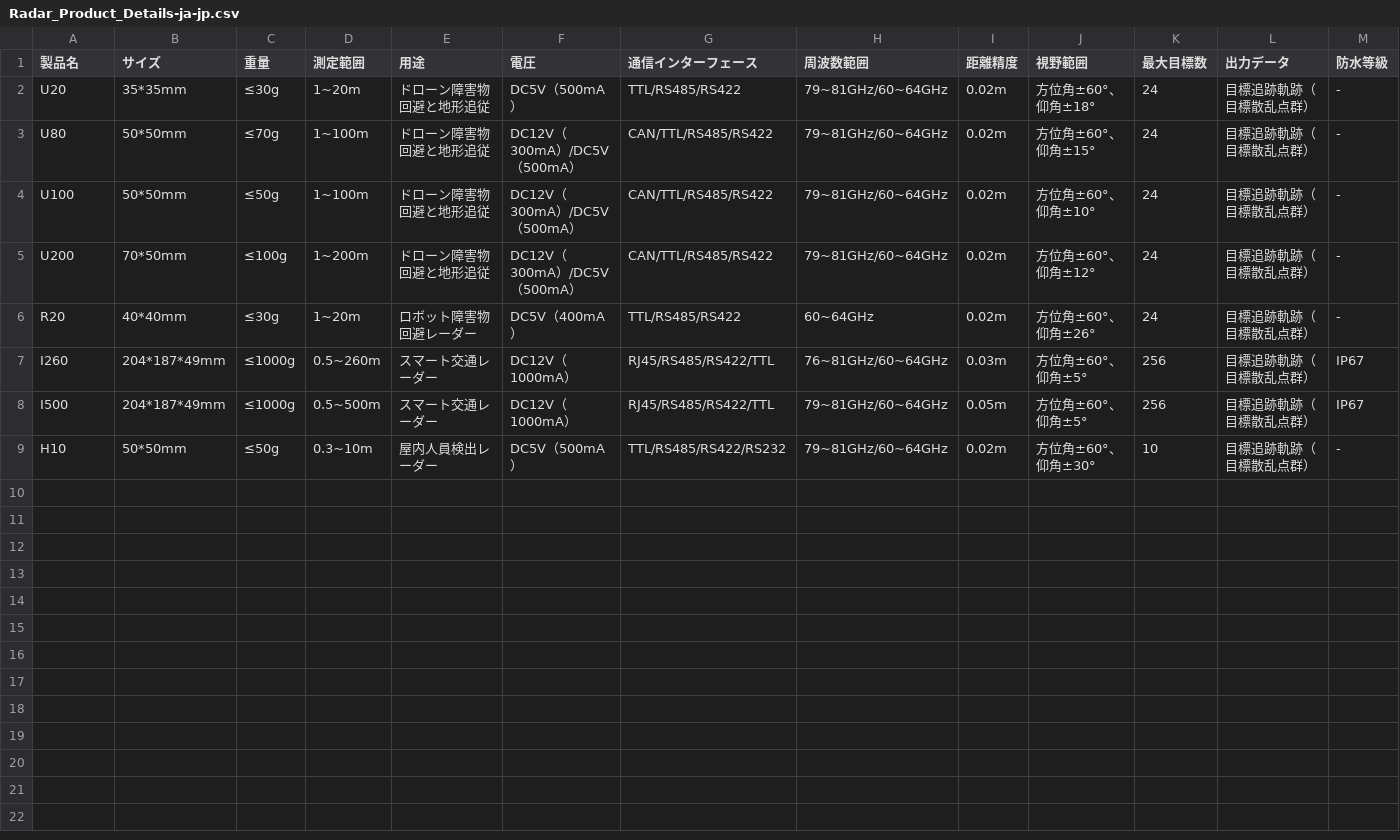
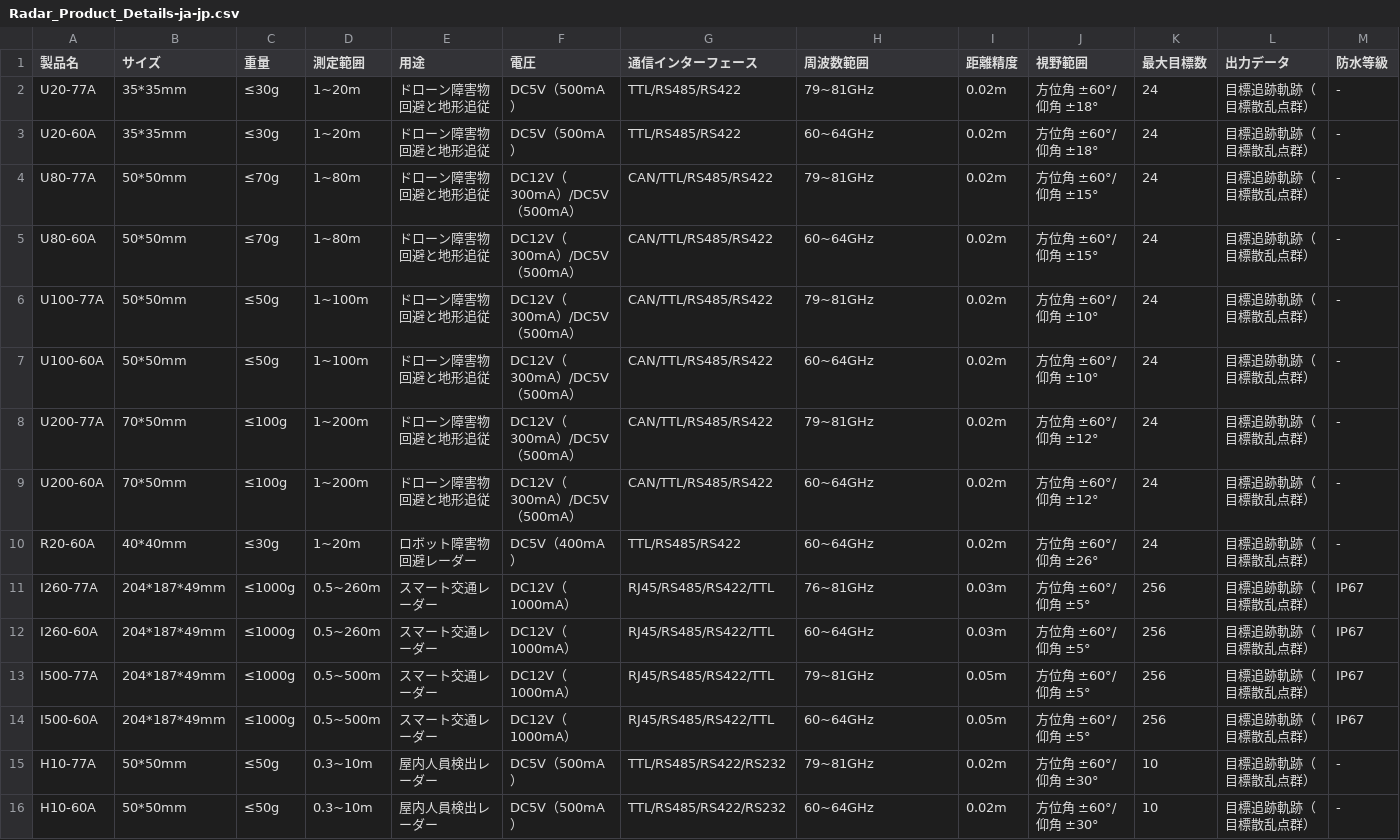
Before and after one commit to boatman3132/LuxWaveHomePage, a CSV file: Radar_Product_Details-ja-jp.csv, drawn as a sheet.

```diff
--- a/Radar_Product_Details-ja-jp.csv
+++ b/Radar_Product_Details-ja-jp.csv
@@ -1,9 +1,16 @@
 製品名,サイズ,重量,測定範囲,用途,電圧,通信インターフェース,周波数範囲,距離精度,視野範囲,最大目標数,出力データ,防水等級
-U20,35*35mm,≤30g,1~20m,ドローン障害物回避と地形追従,DC5V（500mA）,TTL/RS485/RS422,79~81GHz/60~64GHz,0.02m,方位角±60°、仰角±18°,24,目標追跡軌跡（目標散乱点群）,-
-U80,50*50mm,≤70g,1~100m,ドローン障害物回避と地形追従,DC12V（300mA）/DC5V（500mA）,CAN/TTL/RS485/RS422,79~81GHz/60~64GHz,0.02m,方位角±60°、仰角±15°,24,目標追跡軌跡（目標散乱点群）,-
-U100,50*50mm,≤50g,1~100m,ドローン障害物回避と地形追従,DC12V（300mA）/DC5V（500mA）,CAN/TTL/RS485/RS422,79~81GHz/60~64GHz,0.02m,方位角±60°、仰角±10°,24,目標追跡軌跡（目標散乱点群）,-
-U200,70*50mm,≤100g,1~200m,ドローン障害物回避と地形追従,DC12V（300mA）/DC5V（500mA）,CAN/TTL/RS485/RS422,79~81GHz/60~64GHz,0.02m,方位角±60°、仰角±12°,24,目標追跡軌跡（目標散乱点群）,-
-R20,40*40mm,≤30g,1~20m,ロボット障害物回避レーダー,DC5V（400mA）,TTL/RS485/RS422,60~64GHz,0.02m,方位角±60°、仰角±26°,24,目標追跡軌跡（目標散乱点群）,-
-I260,204*187*49mm,≤1000g,0.5~260m,スマート交通レーダー,DC12V（1000mA）,RJ45/RS485/RS422/TTL,76~81GHz/60~64GHz,0.03m,方位角±60°、仰角±5°,256,目標追跡軌跡（目標散乱点群）,IP67
-I500,204*187*49mm,≤1000g,0.5~500m,スマート交通レーダー,DC12V（1000mA）,RJ45/RS485/RS422/TTL,79~81GHz/60~64GHz,0.05m,方位角±60°、仰角±5°,256,目標追跡軌跡（目標散乱点群）,IP67
-H10,50*50mm,≤50g,0.3~10m,屋内人員検出レーダー,DC5V（500mA）,TTL/RS485/RS422/RS232,79~81GHz/60~64GHz,0.02m,方位角±60°、仰角±30°,10,目標追跡軌跡（目標散乱点群）,-
+U20-77A,35*35mm,≤30g,1~20m,ドローン障害物回避と地形追従,DC5V（500mA）,TTL/RS485/RS422,79~81GHz,0.02m,方位角 ±60°/ 仰角 ±18°,24,目標追跡軌跡（目標散乱点群）,-
+U20-60A,35*35mm,≤30g,1~20m,ドローン障害物回避と地形追従,DC5V（500mA）,TTL/RS485/RS422,60~64GHz,0.02m,方位角 ±60°/ 仰角 ±18°,24,目標追跡軌跡（目標散乱点群）,-
+U80-77A,50*50mm,≤70g,1~80m,ドローン障害物回避と地形追従,DC12V（300mA）/DC5V（500mA）,CAN/TTL/RS485/RS422,79~81GHz,0.02m,方位角 ±60°/ 仰角 ±15°,24,目標追跡軌跡（目標散乱点群）,-
+U80-60A,50*50mm,≤70g,1~80m,ドローン障害物回避と地形追従,DC12V（300mA）/DC5V（500mA）,CAN/TTL/RS485/RS422,60~64GHz,0.02m,方位角 ±60°/ 仰角 ±15°,24,目標追跡軌跡（目標散乱点群）,-
+U100-77A,50*50mm,≤50g,1~100m,ドローン障害物回避と地形追従,DC12V（300mA）/DC5V（500mA）,CAN/TTL/RS485/RS422,79~81GHz,0.02m,方位角 ±60°/ 仰角 ±10°,24,目標追跡軌跡（目標散乱点群）,-
+U100-60A,50*50mm,≤50g,1~100m,ドローン障害物回避と地形追従,DC12V（300mA）/DC5V（500mA）,CAN/TTL/RS485/RS422,60~64GHz,0.02m,方位角 ±60°/ 仰角 ±10°,24,目標追跡軌跡（目標散乱点群）,-
+U200-77A,70*50mm,≤100g,1~200m,ドローン障害物回避と地形追従,DC12V（300mA）/DC5V（500mA）,CAN/TTL/RS485/RS422,79~81GHz,0.02m,方位角 ±60°/ 仰角 ±12°,24,目標追跡軌跡（目標散乱点群）,-
+U200-60A,70*50mm,≤100g,1~200m,ドローン障害物回避と地形追従,DC12V（300mA）/DC5V（500mA）,CAN/TTL/RS485/RS422,60~64GHz,0.02m,方位角 ±60°/ 仰角 ±12°,24,目標追跡軌跡（目標散乱点群）,-
+R20-60A,40*40mm,≤30g,1~20m,ロボット障害物回避レーダー,DC5V（400mA）,TTL/RS485/RS422,60~64GHz,0.02m,方位角 ±60°/ 仰角 ±26°,24,目標追跡軌跡（目標散乱点群）,-
+I260-77A,204*187*49mm,≤1000g,0.5~260m,スマート交通レーダー,DC12V（1000mA）,RJ45/RS485/RS422/TTL,76~81GHz,0.03m,方位角 ±60°/ 仰角 ±5°,256,目標追跡軌跡（目標散乱点群）,IP67
+I260-60A,204*187*49mm,≤1000g,0.5~260m,スマート交通レーダー,DC12V（1000mA）,RJ45/RS485/RS422/TTL,60~64GHz,0.03m,方位角 ±60°/ 仰角 ±5°,256,目標追跡軌跡（目標散乱点群）,IP67
+I500-77A,204*187*49mm,≤1000g,0.5~500m,スマート交通レーダー,DC12V（1000mA）,RJ45/RS485/RS422/TTL,79~81GHz,0.05m,方位角 ±60°/ 仰角 ±5°,256,目標追跡軌跡（目標散乱点群）,IP67
+I500-60A,204*187*49mm,≤1000g,0.5~500m,スマート交通レーダー,DC12V（1000mA）,RJ45/RS485/RS422/TTL,60~64GHz,0.05m,方位角 ±60°/ 仰角 ±5°,256,目標追跡軌跡（目標散乱点群）,IP67
+H10-77A,50*50mm,≤50g,0.3~10m,屋内人員検出レーダー,DC5V（500mA）,TTL/RS485/RS422/RS232,79~81GHz,0.02m,方位角 ±60°/ 仰角 ±30°,10,目標追跡軌跡（目標散乱点群）,-
+H10-60A,50*50mm,≤50g,0.3~10m,屋内人員検出レーダー,DC5V（500mA）,TTL/RS485/RS422/RS232,60~64GHz,0.02m,方位角 ±60°/ 仰角 ±30°,10,目標追跡軌跡（目標散乱点群）,-
```
Also changed, not shown: Radar_Product_Details-zh-cn.csv, Radar_Product_Details-zh-tw.csv, 1 other file.
